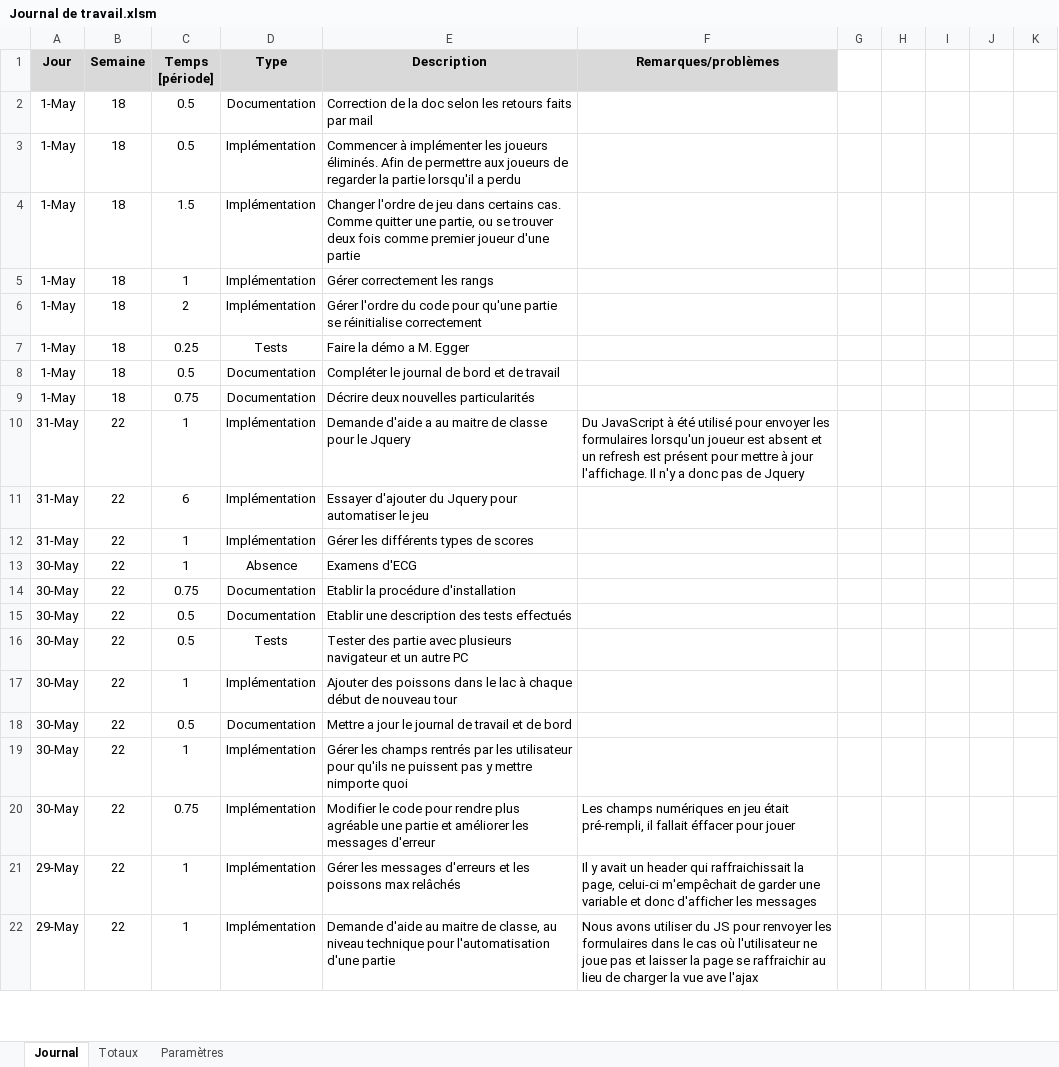
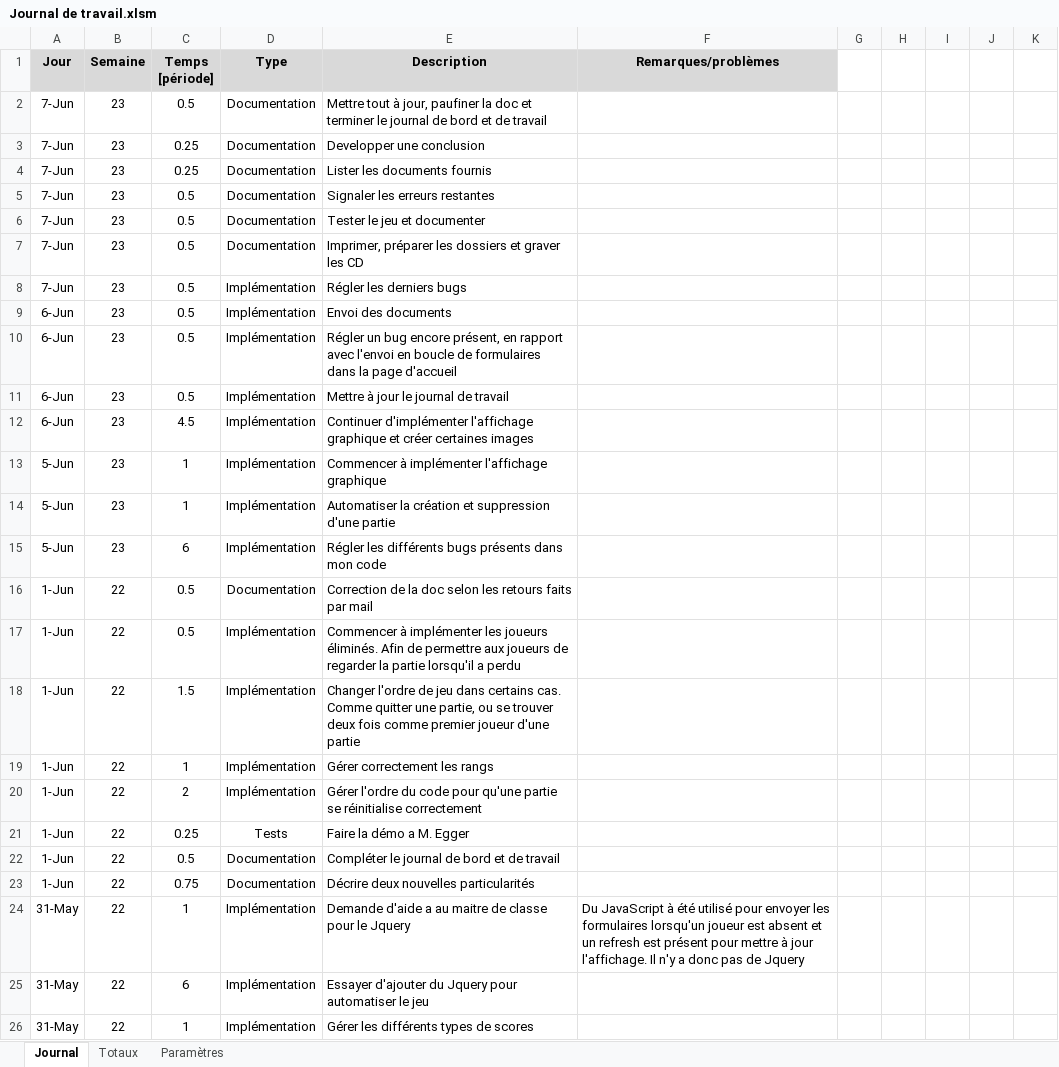
Before and after one commit to AlexandreJunod/Fishermen-Land, an Excel workbook: Documentation/Journal de travail.xlsm, sheet Journal, drawn as a sheet; only a part is shown; the shorter side is filled out with more unchanged rows; values as stored, in another font and other column widths than the file's, no borders; charts and pictures not drawn; addresses are those after the commit; the diff names each change by its address in the sheet, - before the commit and + after, or states it on an @@ line.

```diff
--- a/Documentation/Journal de travail.xlsm (sheet Journal)
+++ b/Documentation/Journal de travail.xlsm (sheet Journal)
+row 2: 7-Jun | 23 | 0.5 | Documentation | Mettre tout à jour, paufiner la doc et terminer le journal de bord et de travail
+row 3: 7-Jun | 23 | 0.25 | Documentation | Developper une conclusion
+row 4: 7-Jun | 23 | 0.25 | Documentation | Lister les documents fournis
+row 5: 7-Jun | 23 | 0.5 | Documentation | Signaler les erreurs restantes
+row 6: 7-Jun | 23 | 0.5 | Documentation | Tester le jeu et documenter
+row 7: 7-Jun | 23 | 0.5 | Documentation | Imprimer, préparer les dossiers et graver les CD
+row 8: 7-Jun | 23 | 0.5 | Implémentation | Régler les derniers bugs
+row 9: 6-Jun | 23 | 0.5 | Implémentation | Envoi des documents
+row 10: 6-Jun | 23 | 0.5 | Implémentation | Régler un bug encore présent, en rapport avec l'envoi en boucle de formulaires dans la page d'accueil
+row 11: 6-Jun | 23 | 0.5 | Implémentation | Mettre à jour le journal de travail
+row 12: 6-Jun | 23 | 4.5 | Implémentation | Continuer d'implémenter l'affichage graphique et créer certaines images
+row 13: 5-Jun | 23 | 1 | Implémentation | Commencer à implémenter l'affichage graphique
+row 14: 5-Jun | 23 | 1 | Implémentation | Automatiser la création et suppression d'une partie
+row 15: 5-Jun | 23 | 6 | Implémentation | Régler les différents bugs présents dans mon code
-A16:A23 (Jour): 1-May
+A16:A23 (Jour): 1-Jun
-B16:B23 (Semaine): 18
+B16:B23 (Semaine): 22
```
Also changed, not shown: 33 other files.
